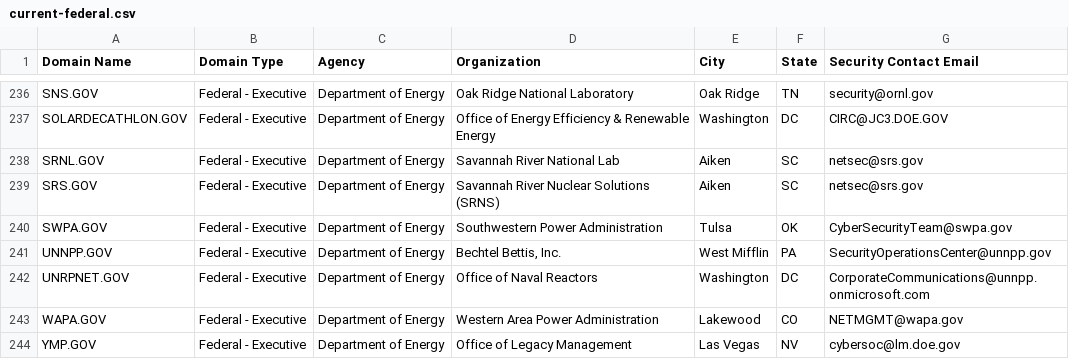
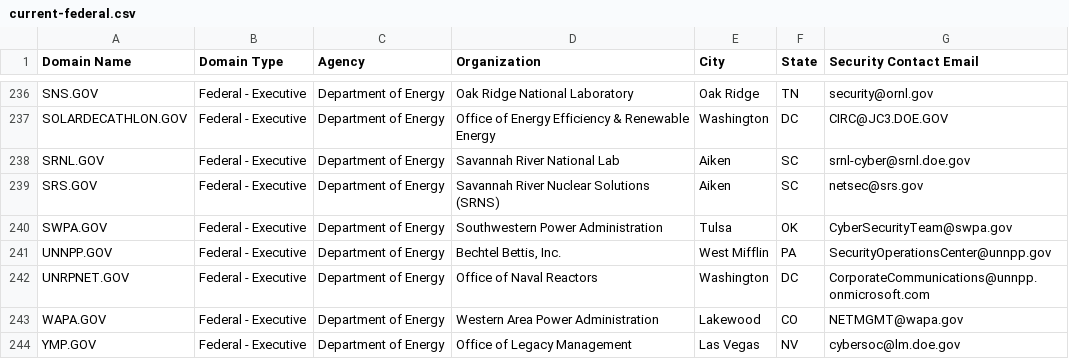
Before and after one commit to cisagov/dotgov-data, a CSV file: current-federal.csv, drawn as a sheet; only a part is shown, gaps mark what is left out.

Commit message:
Flat: latest data (2023-08-08T06:10:01.463Z) {   "date": "2023-08-08T06:10:01.463Z",   "files": [     {       "name": "current-federal.csv",       "deltaBytes": 9,       "source": "https://domains.dotgov.gov/dotgov-web/publicreports/current-federal"     },     {       "name": "current-full.csv",       "deltaBytes": 718,       "source": "https://domains.dotgov.gov/dotgov-web/publicreports/current-full"     }   ] }

```diff
--- a/current-federal.csv
+++ b/current-federal.csv
@@ -237,3 +237,3 @@ SNS.GOV,Federal - Executive,Department of Energy,Oak Ridge National Laboratory,O
 SOLARDECATHLON.GOV,Federal - Executive,Department of Energy,Office of Energy Efficiency &  Renewable Energy ,Washington,DC,CIRC@JC3.DOE.GOV
-SRNL.GOV,Federal - Executive,Department of Energy,Savannah River National Lab,Aiken,SC,netsec@srs.gov
+SRNL.GOV,Federal - Executive,Department of Energy,Savannah River National Lab,Aiken,SC,srnl-cyber@srnl.doe.gov
 SRS.GOV,Federal - Executive,Department of Energy,Savannah River Nuclear Solutions (SRNS),Aiken,SC,netsec@srs.gov
```
Also changed, not shown: current-full.csv.
